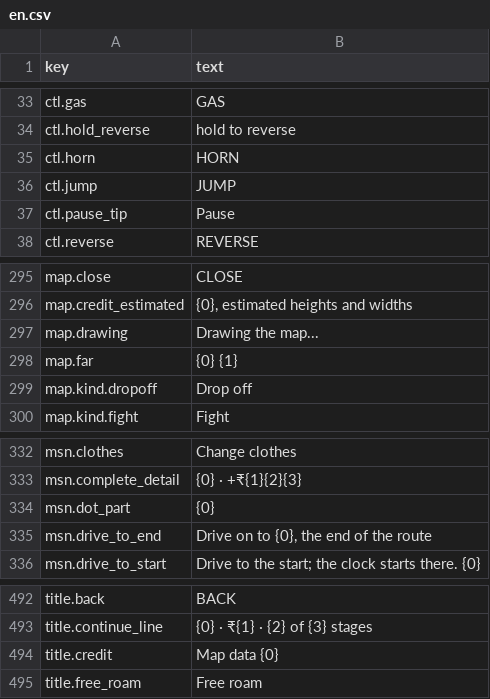
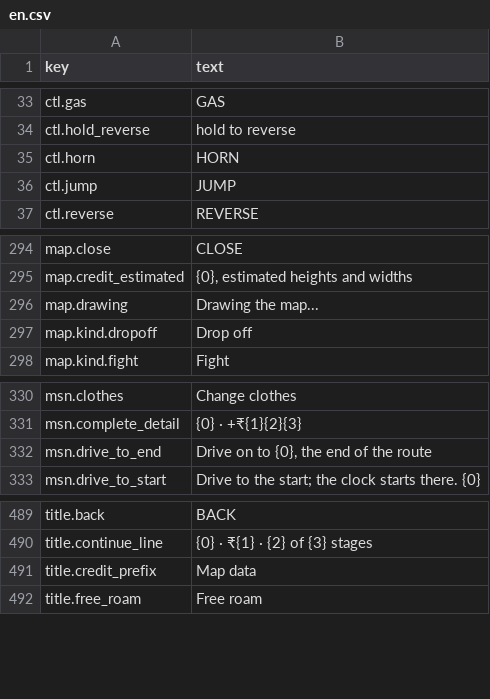
Before and after one commit to Karthicksaga/python-Exercise, a CSV file: godot-chennai/assets/i18n/en.csv, drawn as a sheet; only a part is shown, gaps mark what is left out.

```diff
--- a/godot-chennai/assets/i18n/en.csv
+++ b/godot-chennai/assets/i18n/en.csv
@@ -36,3 +36,2 @@ ctl.horn,HORN
 ctl.jump,JUMP
-ctl.pause_tip,Pause
 ctl.reverse,REVERSE
@@ -297,3 +296,2 @@ map.credit_estimated,"{0}, estimated heights and widths"
 map.drawing,Drawing the map...
-map.far,{0} {1}
 map.kind.dropoff,Drop off
@@ -333,3 +331,2 @@ msn.clothes,Change clothes
 msn.complete_detail,{0} · +₹{1}{2}{3}
-msn.dot_part,{0}
 msn.drive_to_end,"Drive on to {0}, the end of the route"
@@ -493,3 +490,3 @@ title.back,BACK
 title.continue_line,{0} · ₹{1} · {2} of {3} stages
-title.credit,Map data {0}
+title.credit_prefix,Map data
 title.free_roam,Free roam
```
Also changed, not shown: godot-chennai/assets/i18n/ta.csv, 25 other files.
